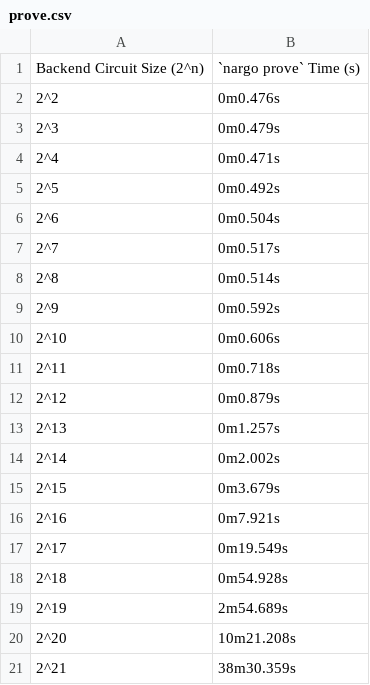
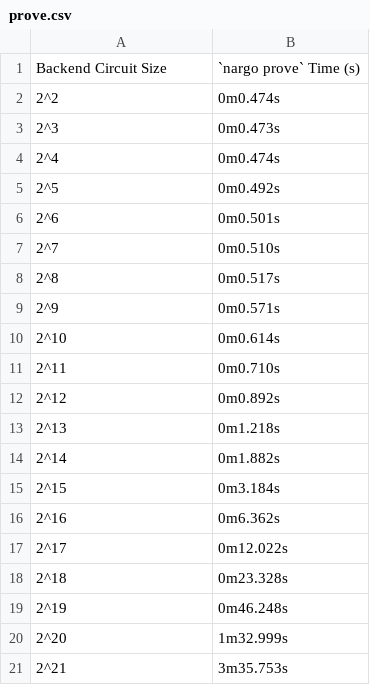
Before and after one commit to Savio-Sou/noir-benchmarks, a CSV file: results/prove.csv, drawn as a sheet.

```diff
--- a/results/prove.csv
+++ b/results/prove.csv
@@ -1,21 +1,21 @@
-Backend Circuit Size (2^n),`nargo prove` Time (s)
-2^2,0m0.476s
-2^3,0m0.479s
-2^4,0m0.471s
+Backend Circuit Size,`nargo prove` Time (s)
+2^2,0m0.474s
+2^3,0m0.473s
+2^4,0m0.474s
 2^5,0m0.492s
-2^6,0m0.504s
-2^7,0m0.517s
-2^8,0m0.514s
-2^9,0m0.592s
-2^10,0m0.606s
-2^11,0m0.718s
-2^12,0m0.879s
-2^13,0m1.257s
-2^14,0m2.002s
-2^15,0m3.679s
-2^16,0m7.921s
-2^17,0m19.549s
-2^18,0m54.928s
-2^19,2m54.689s
-2^20,10m21.208s
-2^21,38m30.359s
+2^6,0m0.501s
+2^7,0m0.510s
+2^8,0m0.517s
+2^9,0m0.571s
+2^10,0m0.614s
+2^11,0m0.710s
+2^12,0m0.892s
+2^13,0m1.218s
+2^14,0m1.882s
+2^15,0m3.184s
+2^16,0m6.362s
+2^17,0m12.022s
+2^18,0m23.328s
+2^19,0m46.248s
+2^20,1m32.999s
+2^21,3m35.753s
```
Also changed, not shown: results/compile.csv, results/compile_primitives.csv, 6 other files.
